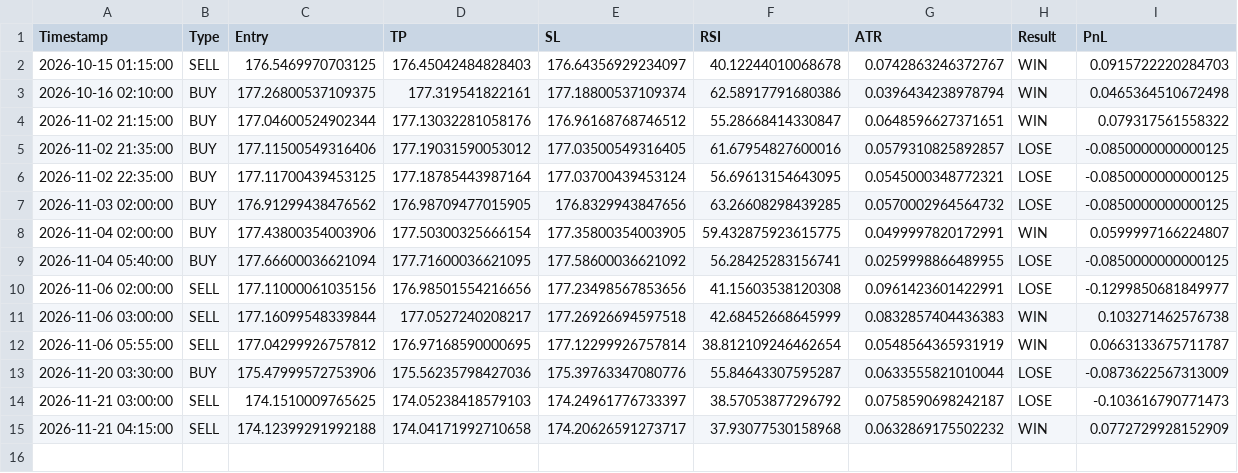
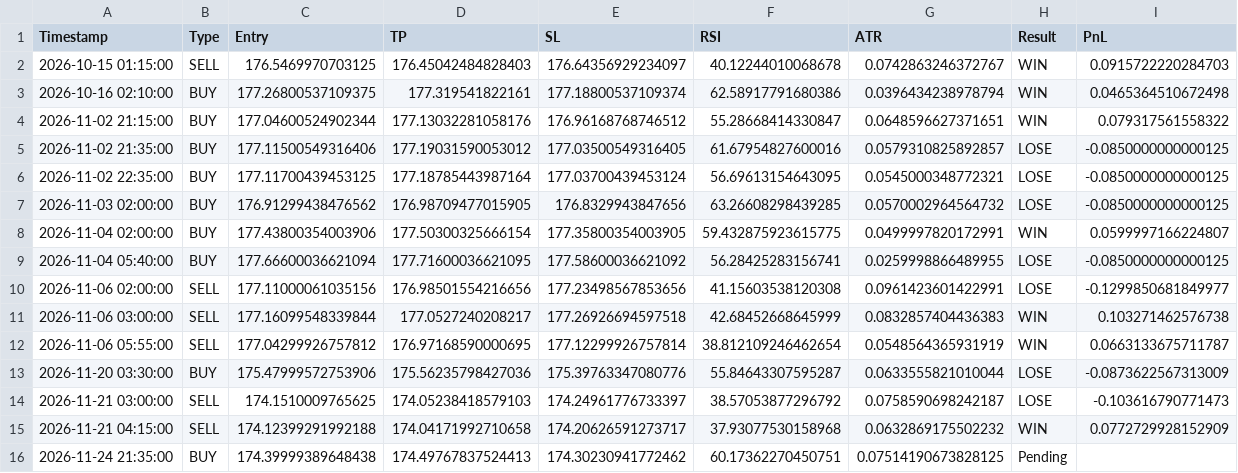
Before and after one commit to mark-dylan-dady/fx-signal-bot, a CSV file: signals_history_EURJPY.csv, drawn as a sheet; the diff names each change by its address in the sheet, - before the commit and + after, or states it on an @@ line.

```diff
--- a/signals_history_EURJPY.csv
+++ b/signals_history_EURJPY.csv
+row 16: 2026-11-24 21:35:00 | BUY | 174.39999389648438 | 174.49767837524413 | 174.30230941772462 | 60.17362270450751 | 0.07514190673828125 | Pending
```
